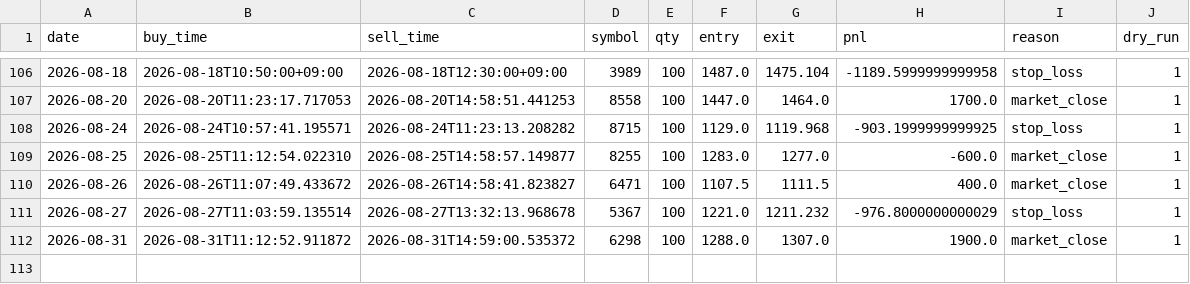
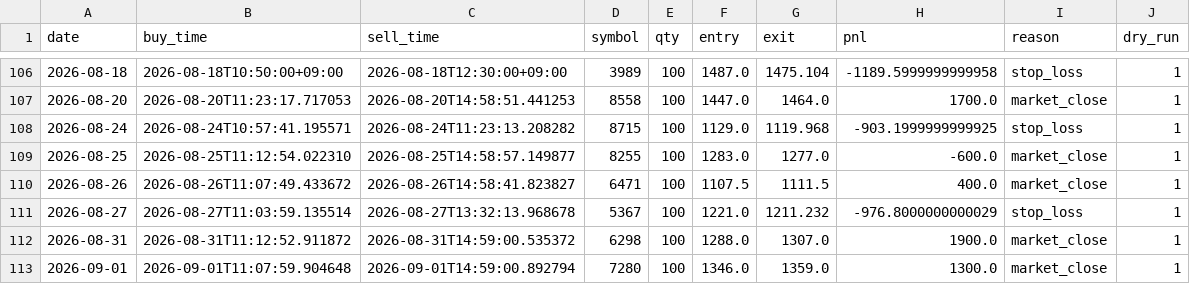
Before and after one commit to mmmkmk12123/kabu-dashboard, a CSV file: reports/trades.csv, drawn as a sheet; only a part is shown, gaps mark what is left out; the diff names each change by its address in the sheet, - before the commit and + after, or states it on an @@ line.

Commit message:
data update

```diff
--- a/reports/trades.csv
+++ b/reports/trades.csv
+row 113: 2026-09-01 | 2026-09-01T11:07:59.904648 | 2026-09-01T14:59:00.892794 | 7280 | 100 | 1346.0 | 1359.0 | 1300.0 | market_close | 1
```
Also changed, not shown: 1 other file.
